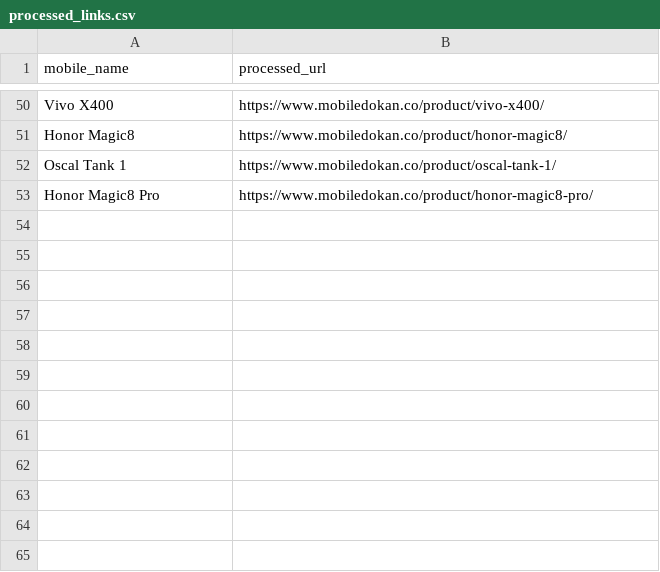
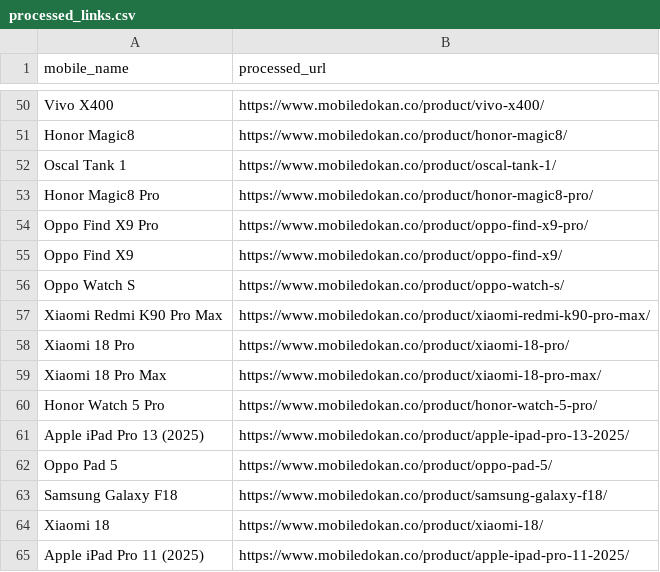
Before and after one commit to fahimpyto/RiyasadAzim-of-Phones, a CSV file: processed_links.csv, drawn as a sheet; only a part is shown, gaps mark what is left out.

```diff
--- a/processed_links.csv
+++ b/processed_links.csv
@@ -53 +53,13 @@ Oscal Tank 1,https://www.mobiledokan.co/product/oscal-tank-1/
 Honor Magic8 Pro,https://www.mobiledokan.co/product/honor-magic8-pro/
+Oppo Find X9 Pro,https://www.mobiledokan.co/product/oppo-find-x9-pro/
+Oppo Find X9,https://www.mobiledokan.co/product/oppo-find-x9/
+Oppo Watch S,https://www.mobiledokan.co/product/oppo-watch-s/
+Xiaomi Redmi K90 Pro Max,https://www.mobiledokan.co/product/xiaomi-redmi-k90-pro-max/
+Xiaomi 18 Pro,https://www.mobiledokan.co/product/xiaomi-18-pro/
+Xiaomi 18 Pro Max,https://www.mobiledokan.co/product/xiaomi-18-pro-max/
+Honor Watch 5 Pro,https://www.mobiledokan.co/product/honor-watch-5-pro/
+Apple iPad Pro 13 (2025),https://www.mobiledokan.co/product/apple-ipad-pro-13-2025/
+Oppo Pad 5,https://www.mobiledokan.co/product/oppo-pad-5/
+Samsung Galaxy F18,https://www.mobiledokan.co/product/samsung-galaxy-f18/
+Xiaomi 18,https://www.mobiledokan.co/product/xiaomi-18/
+Apple iPad Pro 11 (2025),https://www.mobiledokan.co/product/apple-ipad-pro-11-2025/
```
Also changed, not shown: 24 other files.
